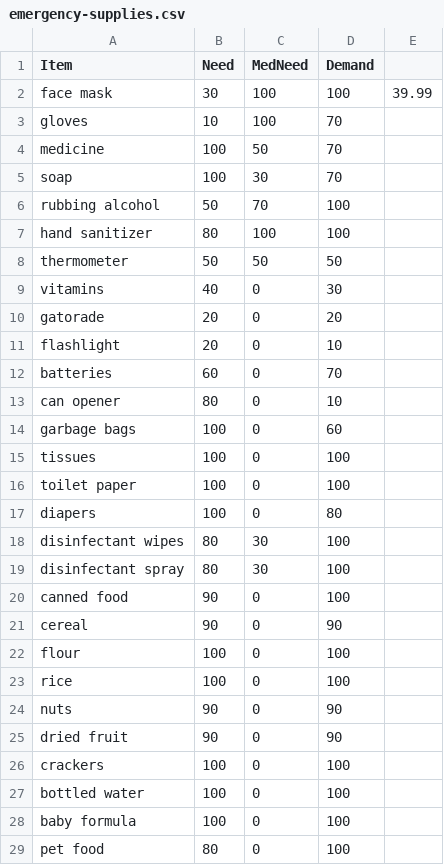
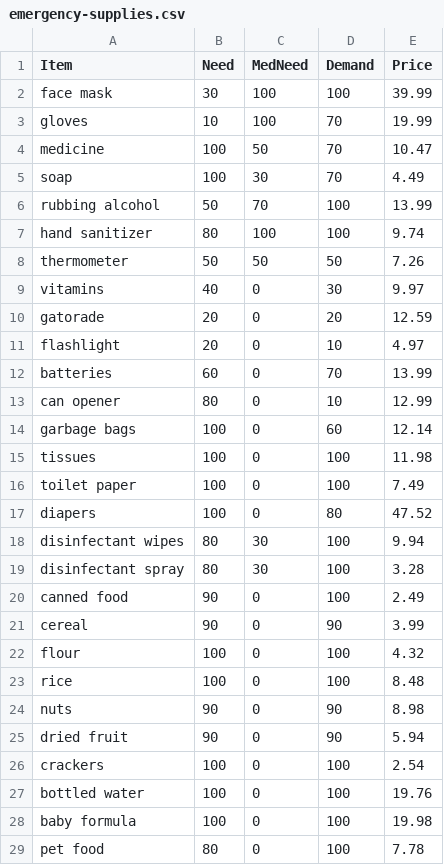
Before and after one commit to daniel-d-truong/commonwealth, a CSV file: ios/ObjectDetection/Calculate/emergency-supplies.csv, drawn as a sheet; only a part is shown; the diff covers the shown part only.

```diff
--- a/ios/ObjectDetection/Calculate/emergency-supplies.csv
+++ b/ios/ObjectDetection/Calculate/emergency-supplies.csv
@@ -1,29 +1,29 @@
-Item,Need,MedNeed,Demand
+Item,Need,MedNeed,Demand,Price
 face mask,30,100,100,39.99
-gloves,10,100,70,
-medicine,100,50,70
-soap,100,30,70
-rubbing alcohol,50,70,100
-hand sanitizer,80,100,100
-thermometer,50,50,50
-vitamins,40,0,30
-gatorade,20,0,20
-flashlight,20,0,10
-batteries,60,0,70
-can opener,80,0,10
-garbage bags,100,0,60
-tissues,100,0,100
-toilet paper,100,0,100
-diapers,100,0,80
-disinfectant wipes,80,30,100
-disinfectant spray,80,30,100
-canned food,90,0,100
-cereal,90,0,90
-flour,100,0,100
-rice,100,0,100
-nuts,90,0,90
-dried fruit,90,0,90
-crackers,100,0,100
-bottled water,100,0,100
-baby formula,100,0,100
-pet food,80,0,100
+gloves,10,100,70,19.99
+medicine,100,50,70,10.47
+soap,100,30,70,4.49
+rubbing alcohol,50,70,100,13.99
+hand sanitizer,80,100,100,9.74
+thermometer,50,50,50,7.26
+vitamins,40,0,30,9.97
+gatorade,20,0,20,12.59
+flashlight,20,0,10,4.97
+batteries,60,0,70,13.99
+can opener,80,0,10,12.99
+garbage bags,100,0,60,12.14
+tissues,100,0,100,11.98
+toilet paper,100,0,100,7.49
+diapers,100,0,80,47.52
+disinfectant wipes,80,30,100,9.94
+disinfectant spray,80,30,100,3.28
+canned food,90,0,100,2.49
+cereal,90,0,90,3.99
+flour,100,0,100,4.32
+rice,100,0,100,8.48
+nuts,90,0,90,8.98
+dried fruit,90,0,90,5.94
+crackers,100,0,100,2.54
+bottled water,100,0,100,19.76
+baby formula,100,0,100,19.98
+pet food,80,0,100,7.78
```
Also changed, not shown: 2 added rows and 4 edited cells elsewhere in this file, 3 other files.
